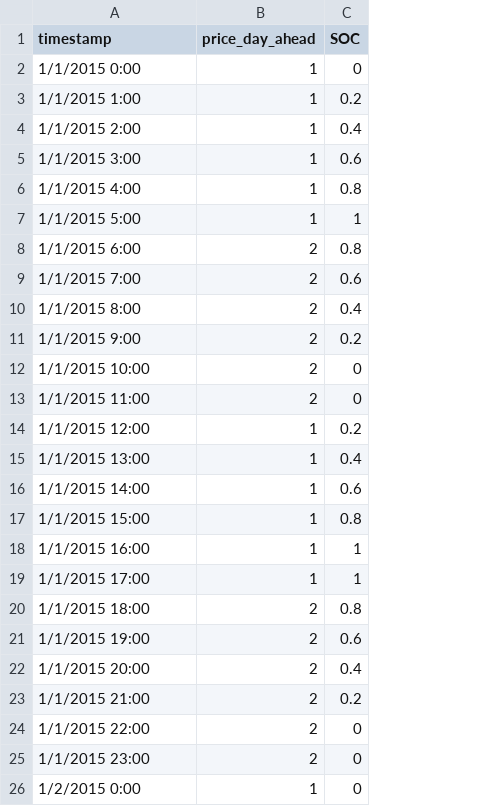
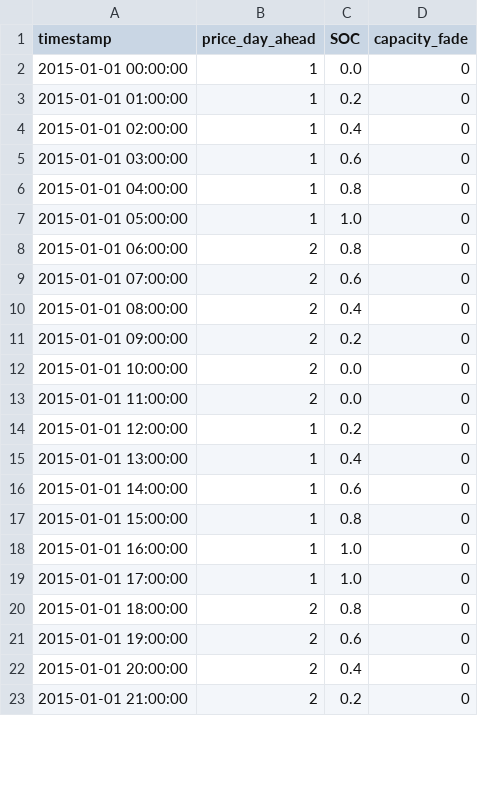
Before and after one commit to zcavic/RL_EnergyStorageScheduling, a CSV file: dataset/dataset_test2.csv, drawn as a sheet; only a part is shown; removed rows and columns are numbered as before the commit, all else as after; the diff covers the shown part only; the diff names each change by its address in the sheet, - before the commit and + after, or states it on an @@ line.

Commit message:
Updated reward function to consider the capacity fade

```diff
--- a/dataset/dataset_test2.csv
+++ b/dataset/dataset_test2.csv
+column D (capacity_fade), rows 3-6: all 0; rows 8-11: all 0; rows 14-17: all 0; rows 20-23: all 0
-row 2: 1/1/2015 0:00 | 1 | 0
+row 2: 2015-01-01 00:00:00 | 1 | 0.0 | 0
-A3 (timestamp): 1/1/2015 1:00
+A3 (timestamp): 2015-01-01 01:00:00
-A4 (timestamp): 1/1/2015 2:00
+A4 (timestamp): 2015-01-01 02:00:00
-A5 (timestamp): 1/1/2015 3:00
+A5 (timestamp): 2015-01-01 03:00:00
-A6 (timestamp): 1/1/2015 4:00
+A6 (timestamp): 2015-01-01 04:00:00
-row 7: 1/1/2015 5:00 | 1 | 1
+row 7: 2015-01-01 05:00:00 | 1 | 1.0 | 0
-A8 (timestamp): 1/1/2015 6:00
+A8 (timestamp): 2015-01-01 06:00:00
-A9 (timestamp): 1/1/2015 7:00
+A9 (timestamp): 2015-01-01 07:00:00
-A10 (timestamp): 1/1/2015 8:00
+A10 (timestamp): 2015-01-01 08:00:00
-A11 (timestamp): 1/1/2015 9:00
+A11 (timestamp): 2015-01-01 09:00:00
-row 12: 1/1/2015 10:00 | 2 | 0
-row 13: 1/1/2015 11:00 | 2 | 0
+row 12: 2015-01-01 10:00:00 | 2 | 0.0 | 0
+row 13: 2015-01-01 11:00:00 | 2 | 0.0 | 0
-A14 (timestamp): 1/1/2015 12:00
+A14 (timestamp): 2015-01-01 12:00:00
-A15 (timestamp): 1/1/2015 13:00
+A15 (timestamp): 2015-01-01 13:00:00
-A16 (timestamp): 1/1/2015 14:00
+A16 (timestamp): 2015-01-01 14:00:00
-A17 (timestamp): 1/1/2015 15:00
+A17 (timestamp): 2015-01-01 15:00:00
-row 18: 1/1/2015 16:00 | 1 | 1
-row 19: 1/1/2015 17:00 | 1 | 1
+row 18: 2015-01-01 16:00:00 | 1 | 1.0 | 0
+row 19: 2015-01-01 17:00:00 | 1 | 1.0 | 0
-A20 (timestamp): 1/1/2015 18:00
+A20 (timestamp): 2015-01-01 18:00:00
-A21 (timestamp): 1/1/2015 19:00
+A21 (timestamp): 2015-01-01 19:00:00
-A22 (timestamp): 1/1/2015 20:00
+A22 (timestamp): 2015-01-01 20:00:00
-A23 (timestamp): 1/1/2015 21:00
+A23 (timestamp): 2015-01-01 21:00:00
-row 24: 1/1/2015 22:00 | 2 | 0
-row 25: 1/1/2015 23:00 | 2 | 0
-row 26: 1/2/2015 0:00 | 1 | 0
```
Also changed, not shown: 10 added rows, 7 removed rows and 16 edited cells elsewhere in this file, dataset/dataset_test1.csv, 8 other files.
